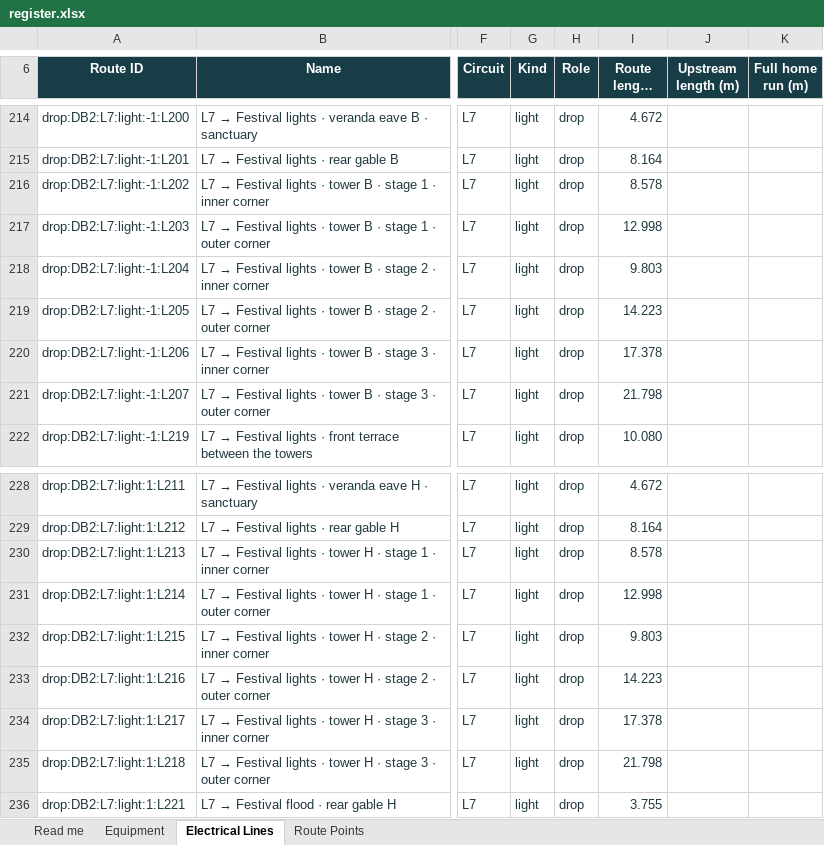
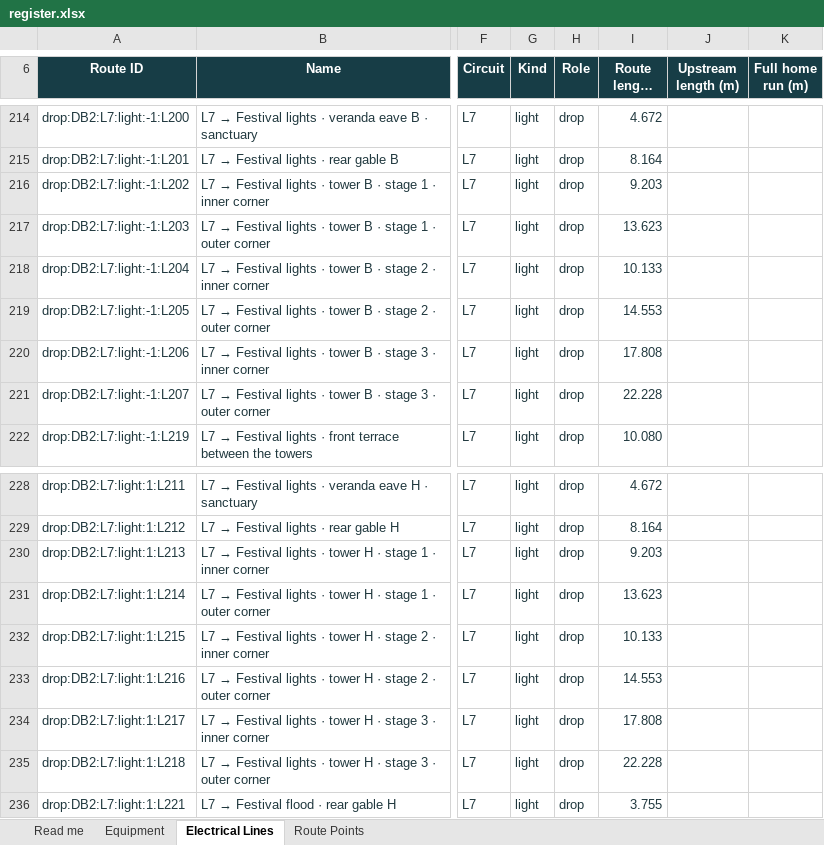
Before and after one commit to DangHoangGeo/giaoxuthachbi-simulator, an Excel workbook: docs/electrical-grid/categories/lighting/register.xlsx, sheet Electrical Lines, drawn as a sheet; only a part is shown, gaps mark what is left out; long unchanged cells end in …; values as stored, in another font and other column widths than the file's, no borders; conditional formats and table styles not drawn; the diff names each change by its address in the sheet, - before the commit and + after, or states it on an @@ line.

```diff
--- a/docs/electrical-grid/categories/lighting/register.xlsx (sheet Electrical Lines)
+++ b/docs/electrical-grid/categories/lighting/register.xlsx (sheet Electrical Lines)
-I216 (Route length (m)): 8.578
+I216 (Route length (m)): 9.203
-I217 (Route length (m)): 12.998
+I217 (Route length (m)): 13.623
-I218 (Route length (m)): 9.803
+I218 (Route length (m)): 10.133
-I219 (Route length (m)): 14.223
+I219 (Route length (m)): 14.553
-I220 (Route length (m)): 17.378
+I220 (Route length (m)): 17.808
-I221 (Route length (m)): 21.798
+I221 (Route length (m)): 22.228
-I230 (Route length (m)): 8.578
+I230 (Route length (m)): 9.203
-I231 (Route length (m)): 12.998
+I231 (Route length (m)): 13.623
-I232 (Route length (m)): 9.803
+I232 (Route length (m)): 10.133
-I233 (Route length (m)): 14.223
+I233 (Route length (m)): 14.553
-I234 (Route length (m)): 17.378
+I234 (Route length (m)): 17.808
-I235 (Route length (m)): 21.798
+I235 (Route length (m)): 22.228
```
Also changed, not shown: sheet Route Points, sheet Equipment, sheet Read me, docs/electrical-grid/categories/air-system/register.xlsx, docs/electrical-grid/categories/decoration/register.xlsx, 21 other files.
